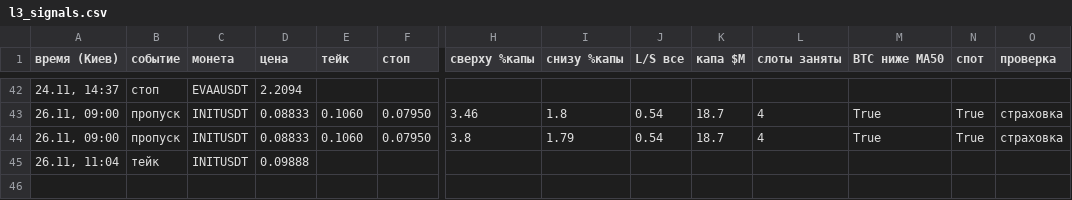
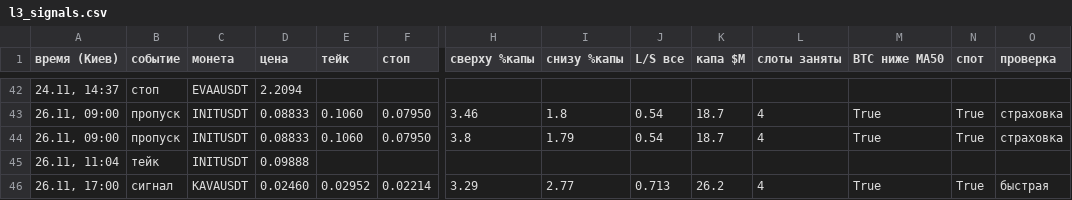
Before and after one commit to HelaPataki/delta-bot, a CSV file: l3_signals.csv, drawn as a sheet; only a part is shown, gaps mark what is left out; rows hold the shown columns only; the diff names each change by its address in the sheet, - before the commit and + after, or states it on an @@ line.

```diff
--- a/l3_signals.csv
+++ b/l3_signals.csv
+row 46: 26.11, 17:00 | сигнал | KAVAUSDT | 0.02460 | 0.02952 | 0.02214 | 3.29 | 2.77 | 0.713 | 26.2 | 4 | True | True | быстрая
```
Also changed, not shown: 1 other file.
